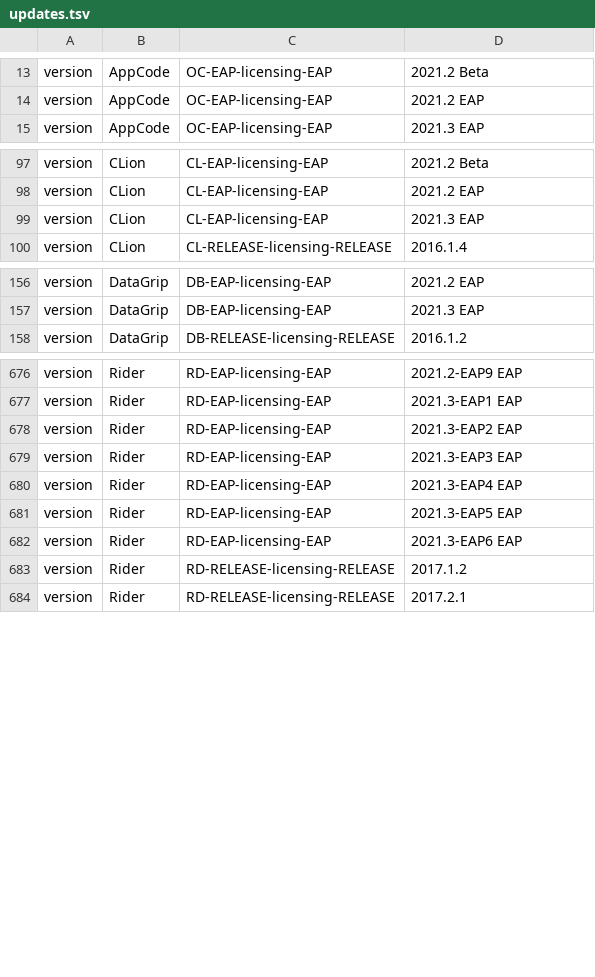
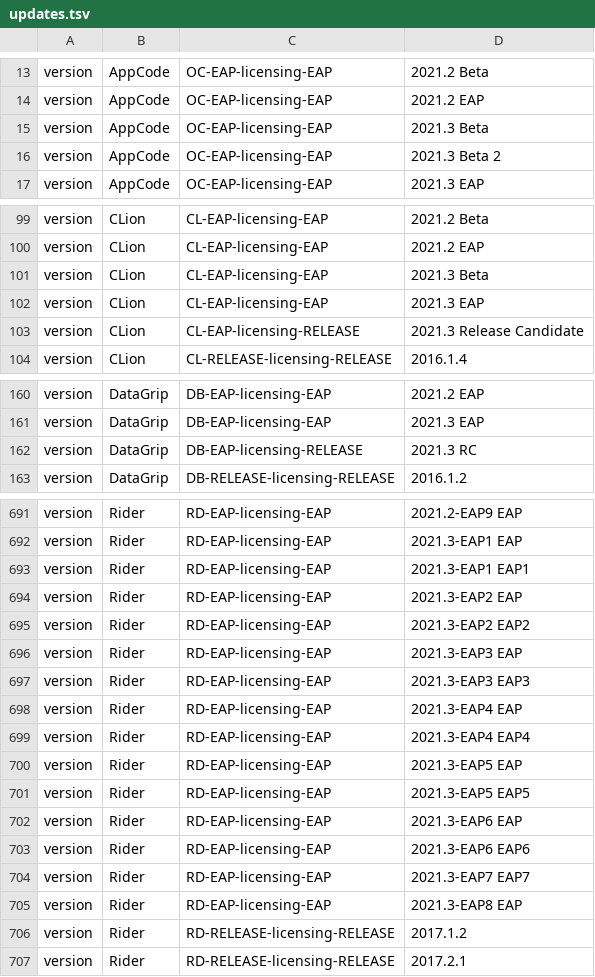
Before and after one commit to gentoo-mirror/2xsaiko, a TSV file: _util/state/updates.tsv, drawn as a sheet; only a part is shown, gaps mark what is left out; the diff covers the shown part only; the diff names each change by its address in the sheet, - before the commit and + after, or states it on an @@ line.

Commit message:
Auto updates - 2021-11-20T21:39:13 CET

```diff
--- a/_util/state/updates.tsv
+++ b/_util/state/updates.tsv
+row 15: version | AppCode | OC-EAP-licensing-EAP | 2021.3 Beta
+row 16: version | AppCode | OC-EAP-licensing-EAP | 2021.3 Beta 2
+row 101: version | CLion | CL-EAP-licensing-EAP | 2021.3 Beta
+row 103: version | CLion | CL-EAP-licensing-RELEASE | 2021.3 Release Candidate
+row 162: version | DataGrip | DB-EAP-licensing-RELEASE | 2021.3 RC
+row 693: version | Rider | RD-EAP-licensing-EAP | 2021.3-EAP1 EAP1
+row 695: version | Rider | RD-EAP-licensing-EAP | 2021.3-EAP2 EAP2
+row 697: version | Rider | RD-EAP-licensing-EAP | 2021.3-EAP3 EAP3
+row 699: version | Rider | RD-EAP-licensing-EAP | 2021.3-EAP4 EAP4
+row 701: version | Rider | RD-EAP-licensing-EAP | 2021.3-EAP5 EAP5
+row 703: version | Rider | RD-EAP-licensing-EAP | 2021.3-EAP6 EAP6
+row 704: version | Rider | RD-EAP-licensing-EAP | 2021.3-EAP7 EAP7
+row 705: version | Rider | RD-EAP-licensing-EAP | 2021.3-EAP8 EAP
```
Also changed, not shown: 13 added rows elsewhere in this file.
